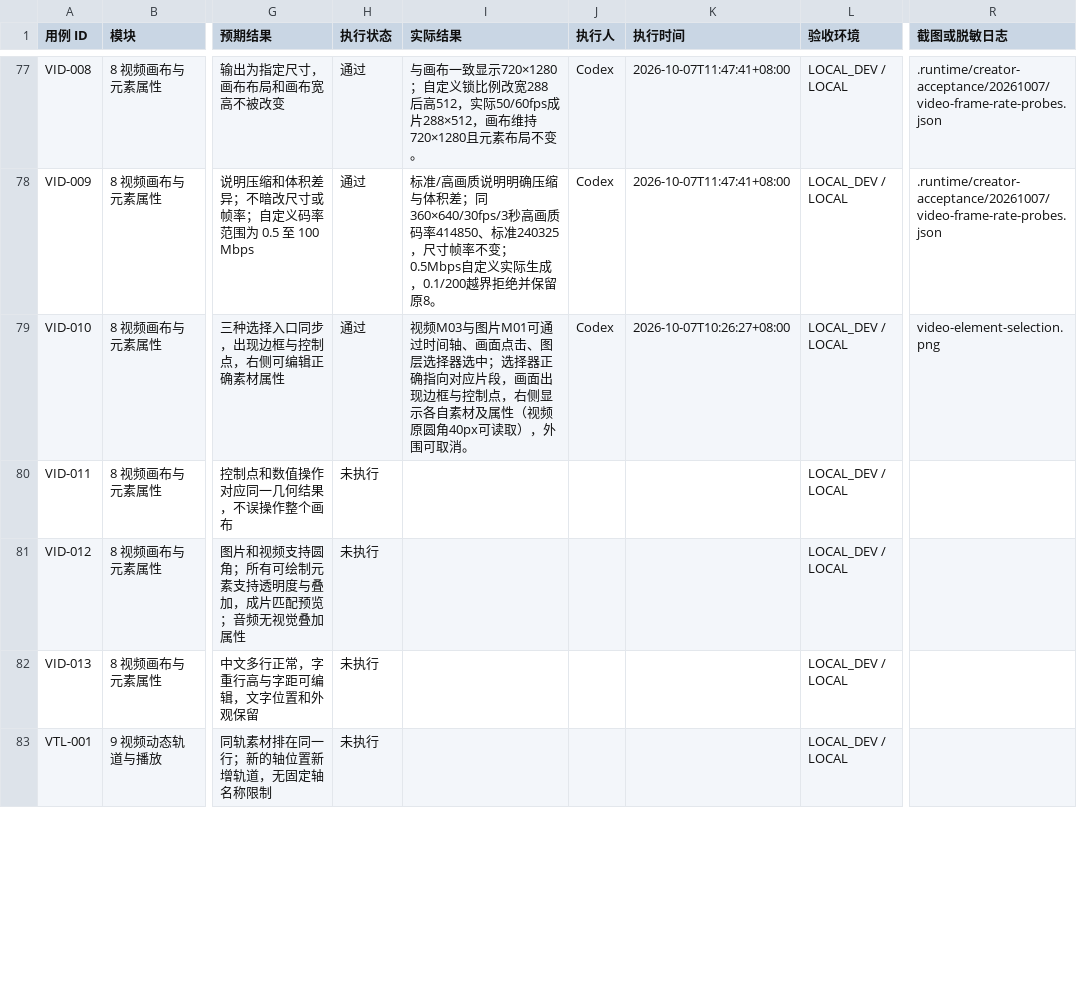
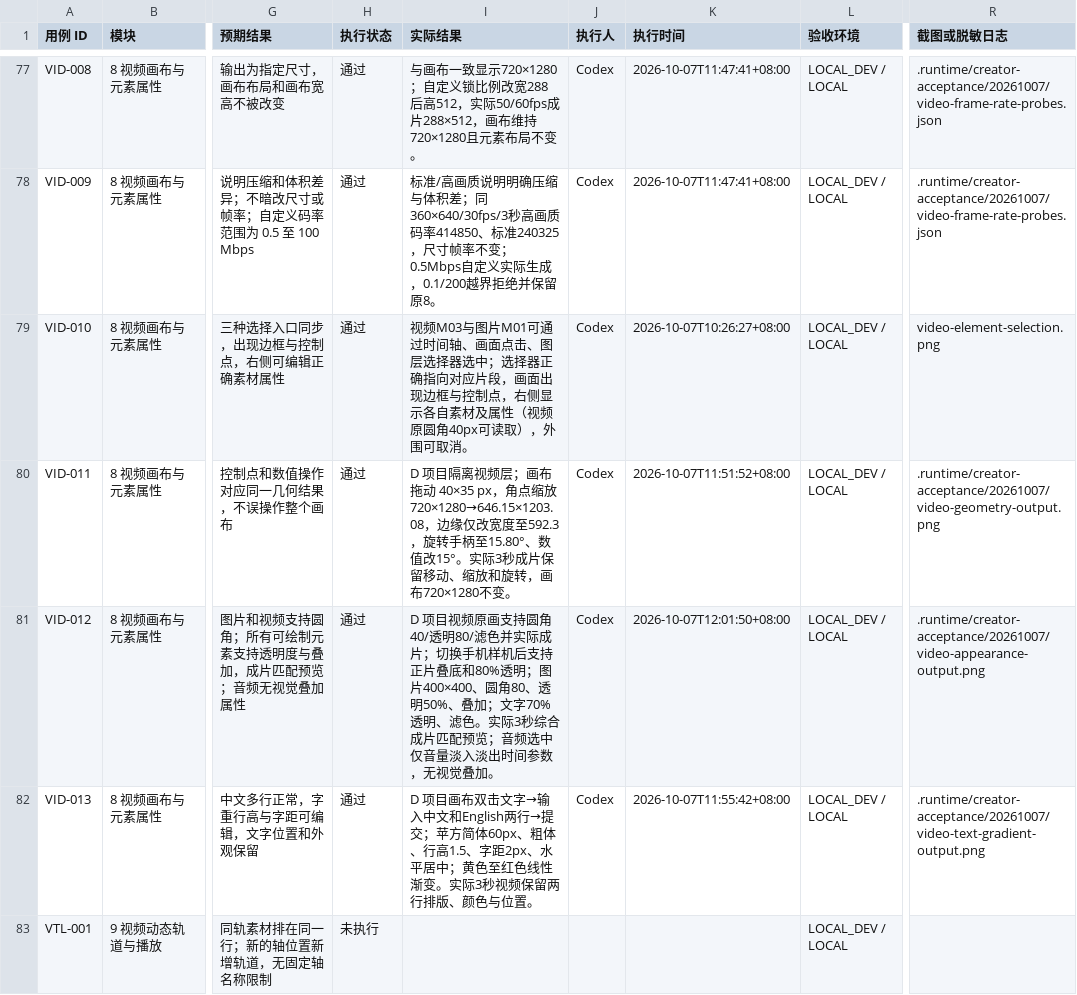
Before and after one commit to Jerry1254/wallpapersapp, a CSV file: docs/creator-studio/创作台测试执行记录.csv, drawn as a sheet; only a part is shown, gaps mark what is left out; the diff covers the shown part only; the diff names each change by its address in the sheet, - before the commit and + after, or states it on an @@ line.

Commit message:
test(creator): verify video composition and protected resource delivery

```diff
--- a/docs/creator-studio/创作台测试执行记录.csv
+++ b/docs/creator-studio/创作台测试执行记录.csv
-H80:H82 (执行状态): 未执行
+H80:H82 (执行状态): 通过
-I80 (实际结果): (empty)
+I80 (实际结果): D 项目隔离视频层；画布拖动 40×35 px，角点缩放 720×1280→646.15×1203.08，边缘仅改宽度至592.3，旋转手柄至15.80°、数值改15°。实际3秒成片保留移动、缩放和旋转，画布720×1280不变。
-J80:J82 (执行人): (empty)
+J80:J82 (执行人): Codex
-K80 (执行时间): (empty)
+K80 (执行时间): 2026-10-07T11:51:52+08:00
-R80 (截图或脱敏日志): (empty)
+R80 (截图或脱敏日志): .runtime/creator-acceptance/20261007/video-geometry-output.png
-I81 (实际结果): (empty)
+I81 (实际结果): D 项目视频原画支持圆角40/透明80/滤色并实际成片；切换手机样机后支持正片叠底和80%透明；图片400×400、圆角80、透明50%、叠加；文字70%透明、滤色。实际3秒综合成片匹配预览；音频选中仅音量淡入淡出时间参数，无视觉叠加。
-K81 (执行时间): (empty)
+K81 (执行时间): 2026-10-07T12:01:50+08:00
-R81 (截图或脱敏日志): (empty)
+R81 (截图或脱敏日志): .runtime/creator-acceptance/20261007/video-appearance-output.png
-I82 (实际结果): (empty)
+I82 (实际结果): D 项目画布双击文字→输入中文和English两行→提交；苹方简体60px、粗体、行高1.5、字距2px、水平居中；黄色至红色线性渐变。实际3秒视频保留两行排版、颜色与位置。
-K82 (执行时间): (empty)
+K82 (执行时间): 2026-10-07T11:55:42+08:00
-R82 (截图或脱敏日志): (empty)
+R82 (截图或脱敏日志): .runtime/creator-acceptance/20261007/video-text-gradient-output.png
```
Also changed, not shown: 74 edited cells elsewhere in this file, 1 other file.
